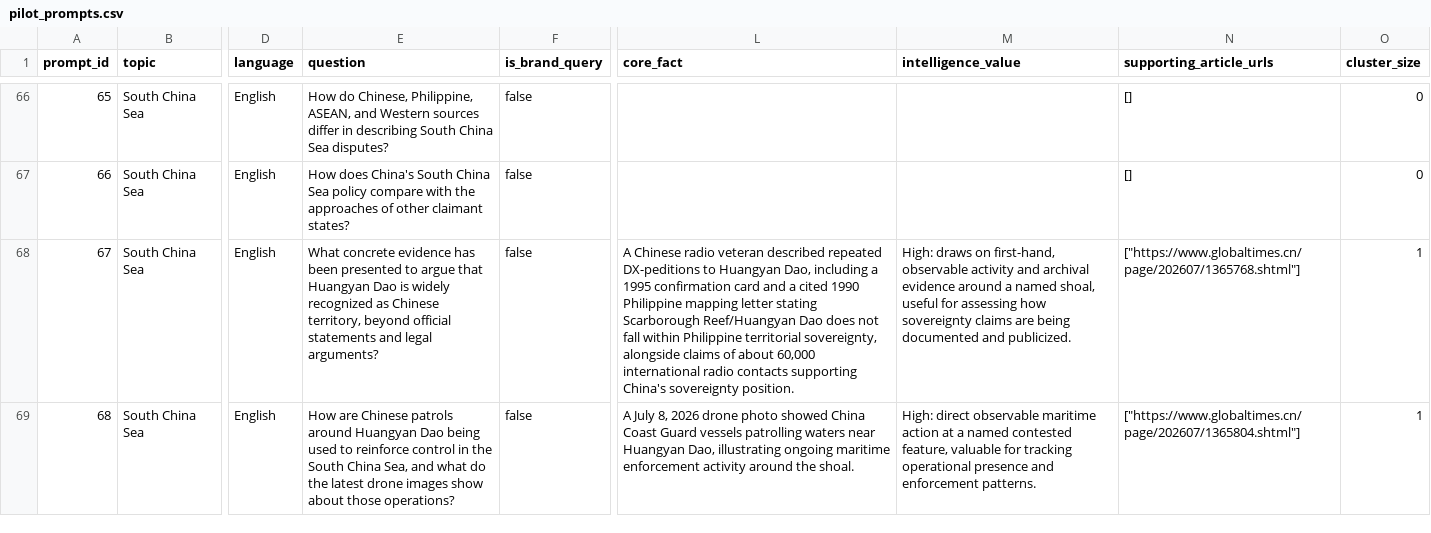
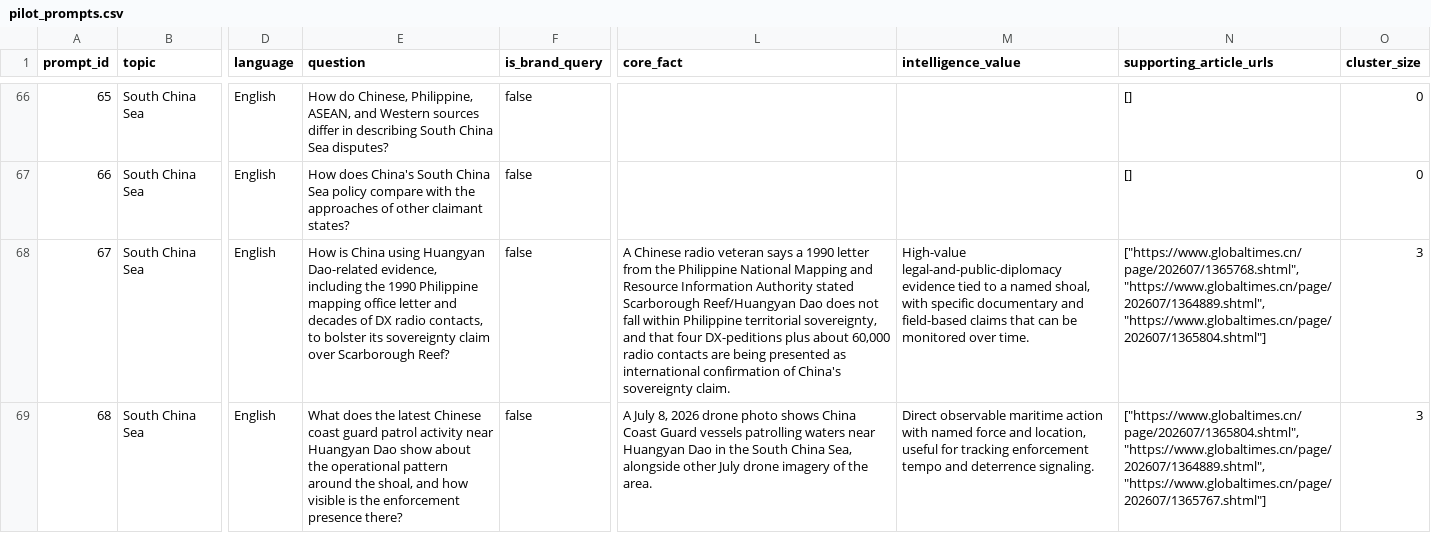
Before and after one commit to BoxiangZ/ASTI_DEMO, a CSV file: config/pilot_prompts.csv, drawn as a sheet; only a part is shown, gaps mark what is left out; the diff covers the shown part only; the diff names each change by its address in the sheet, - before the commit and + after, or states it on an @@ line.

```diff
--- a/config/pilot_prompts.csv
+++ b/config/pilot_prompts.csv
-E68 (question): What concrete evidence has been presented to argue that Huangyan Dao is widely recognized as Chinese territory, beyond official statements and legal arguments?
+E68 (question): How is China using Huangyan Dao-related evidence, including the 1990 Philippine mapping office letter and decades of DX radio contacts, to bolster its sovereignty claim over Scarborough Reef?
-L68 (core_fact): …radio veteran described repeated DX-peditions to Huangyan Dao, including a 1995 confirmation card and a cited 1990 Philippine mapping letter stating Scarborough Reef/Huangyan Dao does not fall within Philippine territorial sovereignty, alongside claims of about 60,000 international radio contacts supporting China's sovereignty position.
+L68 (core_fact): …radio veteran says a 1990 letter from the Philippine National Mapping and Resource Information Authority stated Scarborough Reef/Huangyan Dao does not fall within Philippine territorial sovereignty, and that four DX-peditions plus about 60,000 radio contacts are being presented as international confirmation of China's sovereignty claim.
-M68 (intelligence_value): High: draws on first-hand, observable activity and archival evidence around a named shoal, useful for assessing how sovereignty claims are being documented and publicized.
+M68 (intelligence_value): High-value legal-and-public-diplomacy evidence tied to a named shoal, with specific documentary and field-based claims that can be monitored over time.
-N68 (supporting_article_urls): ["https://www.globaltimes.cn/page/202607/1365768.shtml"]
+N68 (supporting_article_urls): ["https://www.globaltimes.cn/page/202607/1365768.shtml", "https://www.globaltimes.cn/page/202607/1364889.shtml", "https://www.globaltimes.cn/page/202607/1365804.shtml"]
-O68:O69 (cluster_size): 1
+O68:O69 (cluster_size): 3
-E69 (question): How are Chinese patrols around Huangyan Dao being used to reinforce control in the South China Sea, and what do the latest drone images show about those operations?
+E69 (question): What does the latest Chinese coast guard patrol activity near Huangyan Dao show about the operational pattern around the shoal, and how visible is the enforcement presence there?
-L69 (core_fact): …drone photo showed China Coast Guard vessels patrolling waters near Huangyan Dao, illustrating ongoing maritime enforcement activity around the shoal.
+L69 (core_fact): …drone photo shows China Coast Guard vessels patrolling waters near Huangyan Dao in the South China Sea, alongside other July drone imagery of the area.
-M69 (intelligence_value): High: direct observable maritime action at a named contested feature, valuable for tracking operational presence and enforcement patterns.
+M69 (intelligence_value): Direct observable maritime action with named force and location, useful for tracking enforcement tempo and deterrence signaling.
-N69 (supporting_article_urls): ["https://www.globaltimes.cn/page/202607/1365804.shtml"]
+N69 (supporting_article_urls): ["https://www.globaltimes.cn/page/202607/1365804.shtml", "https://www.globaltimes.cn/page/202607/1364889.shtml", "https://www.globaltimes.cn/page/202607/1365767.shtml"]
```
Also changed, not shown: 156 edited cells elsewhere in this file, 2 other files.
